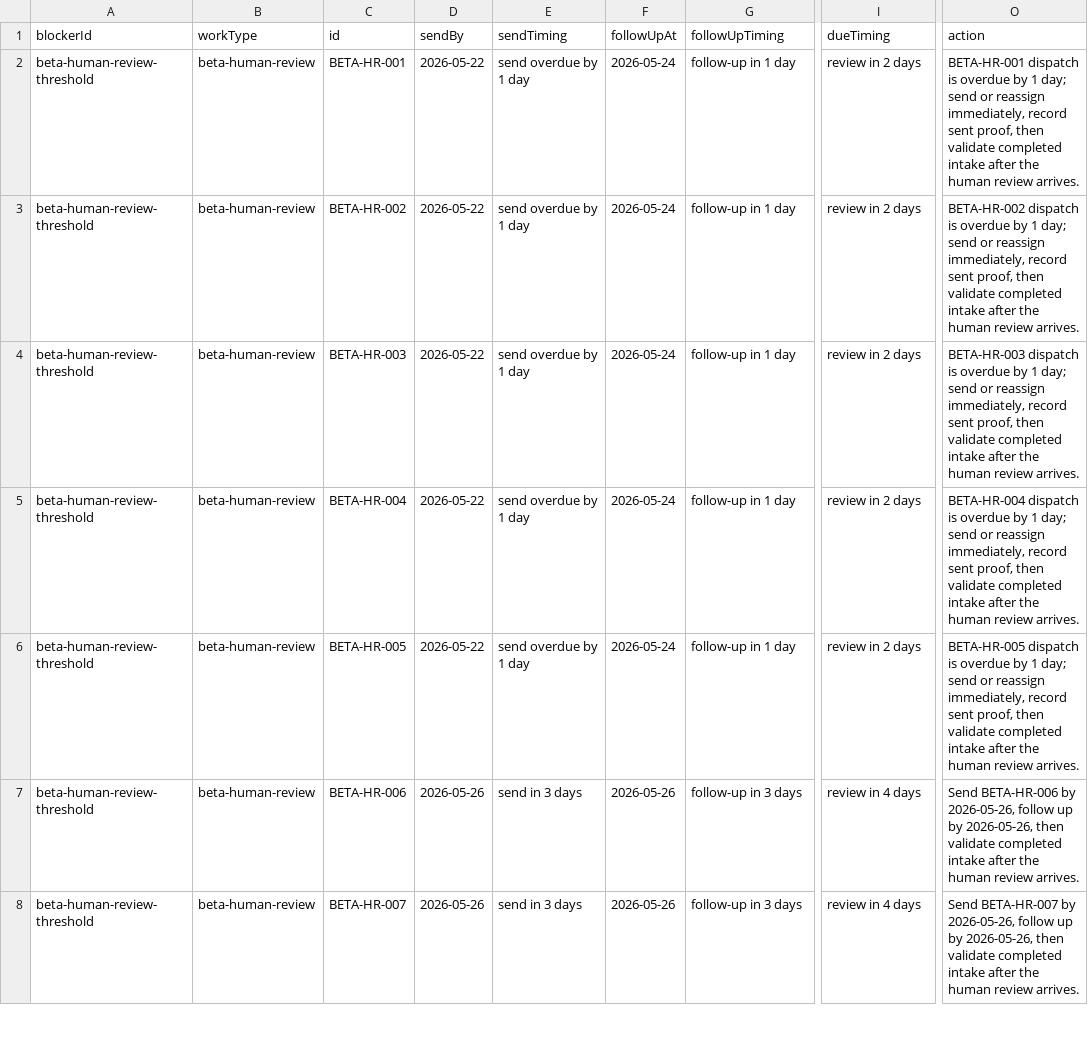
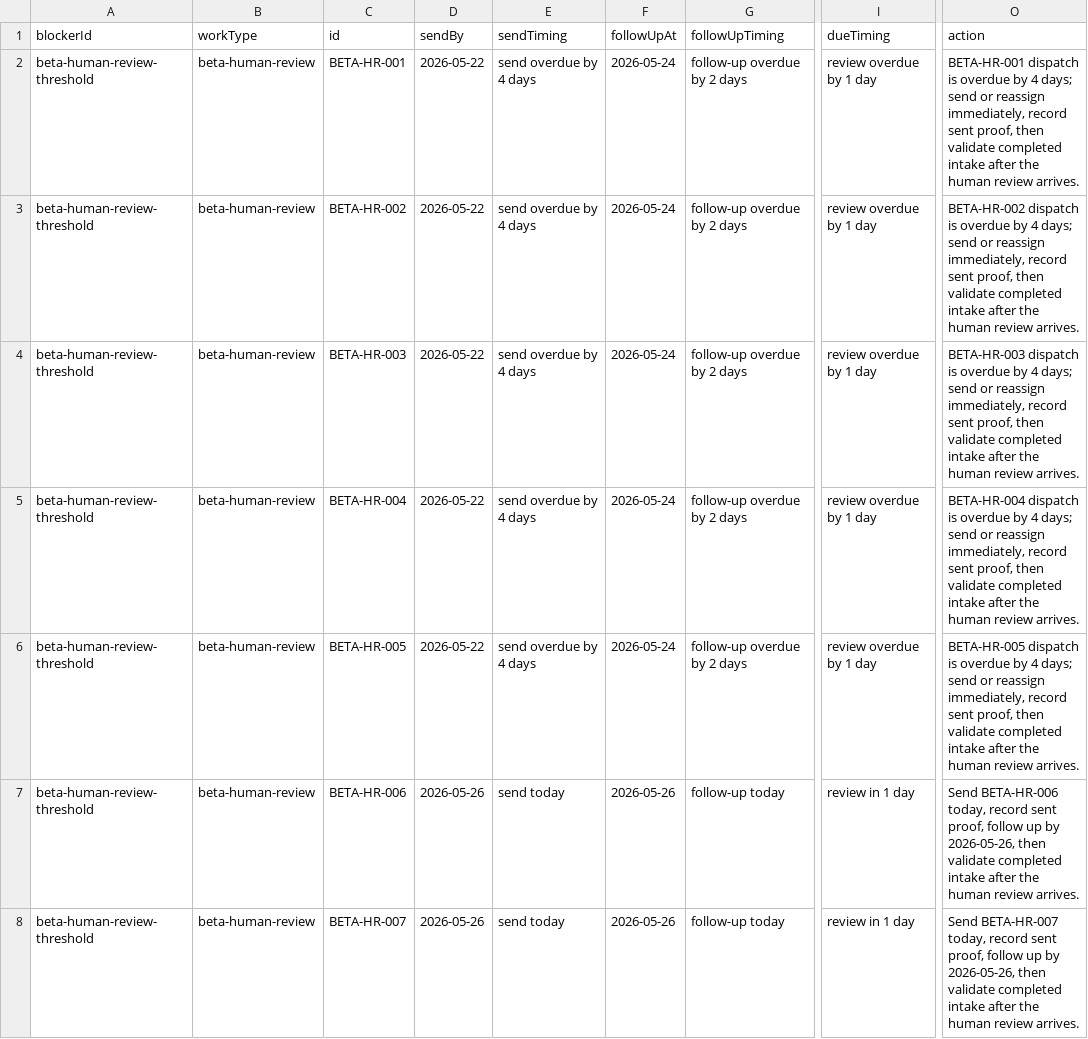
Before and after one commit to rodblair/globe-travel, a CSV file: qa/public-launch-blocker-board-2026-05-21.csv, drawn as a sheet; only a part is shown, gaps mark what is left out; the diff covers the shown part only; the diff names each change by its address in the sheet, - before the commit and + after, or states it on an @@ line.

Commit message:
Refresh launch operator evidence

```diff
--- a/qa/public-launch-blocker-board-2026-05-21.csv
+++ b/qa/public-launch-blocker-board-2026-05-21.csv
-E2:E6 (sendTiming): send overdue by 1 day
+E2:E6 (sendTiming): send overdue by 4 days
-G2:G6 (followUpTiming): follow-up in 1 day
+G2:G6 (followUpTiming): follow-up overdue by 2 days
-I2:I6 (dueTiming): review in 2 days
+I2:I6 (dueTiming): review overdue by 1 day
-O2 (action): …overdue by 1 day; send or…
+O2 (action): …overdue by 4 days; send or…
-O3 (action): …overdue by 1 day; send or…
+O3 (action): …overdue by 4 days; send or…
-O4 (action): …overdue by 1 day; send or…
+O4 (action): …overdue by 4 days; send or…
-O5 (action): …overdue by 1 day; send or…
+O5 (action): …overdue by 4 days; send or…
-O6 (action): …overdue by 1 day; send or…
+O6 (action): …overdue by 4 days; send or…
-E7:E8 (sendTiming): send in 3 days
+E7:E8 (sendTiming): send today
-G7:G8 (followUpTiming): follow-up in 3 days
+G7:G8 (followUpTiming): follow-up today
-I7:I8 (dueTiming): review in 4 days
+I7:I8 (dueTiming): review in 1 day
-O7 (action): Send BETA-HR-006 by 2026-05-26, follow up…
+O7 (action): Send BETA-HR-006 today, record sent proof, follow up…
-O8 (action): Send BETA-HR-007 by 2026-05-26, follow up…
+O8 (action): Send BETA-HR-007 today, record sent proof, follow up…
```
Also changed, not shown: 60 edited cells elsewhere in this file, 41 other files.
